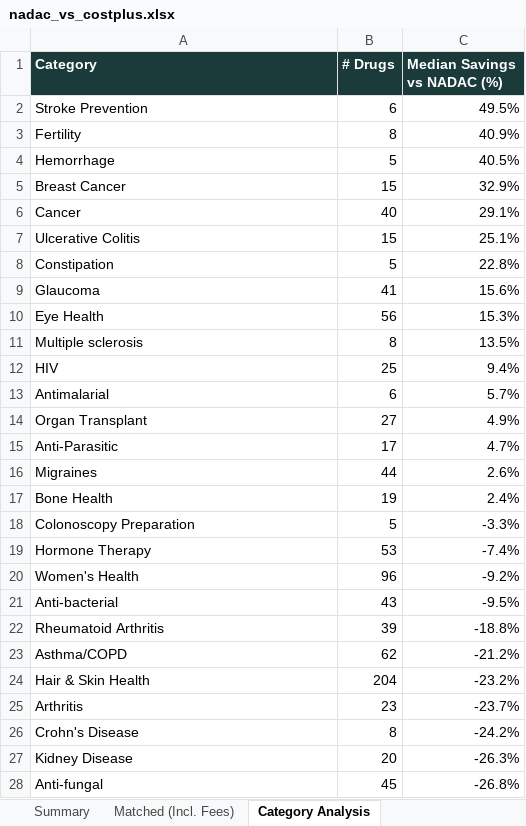
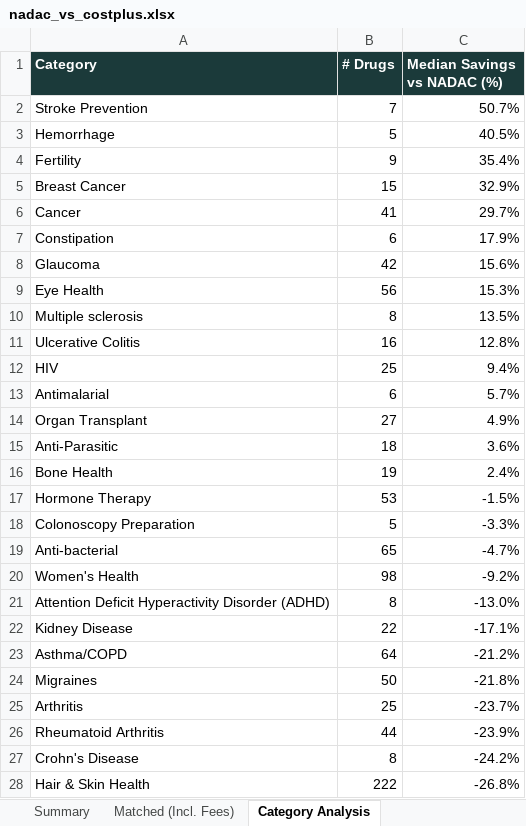
Before and after one commit to Thatonequant/MCCPDNADACNDC, an Excel workbook: docs/nadac_vs_costplus.xlsx, sheet Category Analysis, drawn as a sheet; only a part is shown; values as stored, in another font and other column widths than the file's, no borders; removed rows and columns are numbered as before the commit, all else as after; the diff covers the shown part only; the diff names each change by its address in the sheet, - before the commit and + after, or states it on an @@ line.

```diff
--- a/docs/nadac_vs_costplus.xlsx (sheet Category Analysis)
+++ b/docs/nadac_vs_costplus.xlsx (sheet Category Analysis)
-B2 (# Drugs): 6
+B2 (# Drugs): 7
-C2 (Median Savings vs NADAC (%)): 49.5%
+C2 (Median Savings vs NADAC (%)): 50.7%
-row 3: Fertility | 8 | 40.9%
+row 4: Fertility | 9 | 35.4%
-B6 (# Drugs): 40
+B6 (# Drugs): 41
-C6 (Median Savings vs NADAC (%)): 29.1%
+C6 (Median Savings vs NADAC (%)): 29.7%
-row 7: Ulcerative Colitis | 15 | 25.1%
-B7 (# Drugs): 5
+B7 (# Drugs): 6
-C7 (Median Savings vs NADAC (%)): 22.8%
+C7 (Median Savings vs NADAC (%)): 17.9%
-B8 (# Drugs): 41
+B8 (# Drugs): 42
+row 11: Ulcerative Colitis | 16 | 12.8%
-B15 (# Drugs): 17
+B15 (# Drugs): 18
-C15 (Median Savings vs NADAC (%)): 4.7%
+C15 (Median Savings vs NADAC (%)): 3.6%
-row 16: Migraines | 44 | 2.6%
+row 17: Hormone Therapy | 53 | -1.5%
-row 19: Hormone Therapy | 53 | -7.4%
+row 19: Anti-bacterial | 65 | -4.7%
-B20 (# Drugs): 96
+B20 (# Drugs): 98
-row 21: Anti-bacterial | 43 | -9.5%
-row 22: Rheumatoid Arthritis | 39 | -18.8%
+row 21: Attention Deficit Hyperactivity Disorder (ADHD) | 8 | -13.0%
+row 22: Kidney Disease | 22 | -17.1%
-B23 (# Drugs): 62
+B23 (# Drugs): 64
-row 24: Hair & Skin Health | 204 | -23.2%
+row 24: Migraines | 50 | -21.8%
-B25 (# Drugs): 23
+B25 (# Drugs): 25
+row 26: Rheumatoid Arthritis | 44 | -23.9%
-row 27: Kidney Disease | 20 | -26.3%
-row 28: Anti-fungal | 45 | -26.8%
+row 28: Hair & Skin Health | 222 | -26.8%
```
Also changed, not shown: 17 added rows, 16 removed rows and 17 edited cells elsewhere in this sheet, sheet Matched (Incl. Fees), sheet PA Burden - Est. Retail (AWP), sheet Summary, 1 other file.
